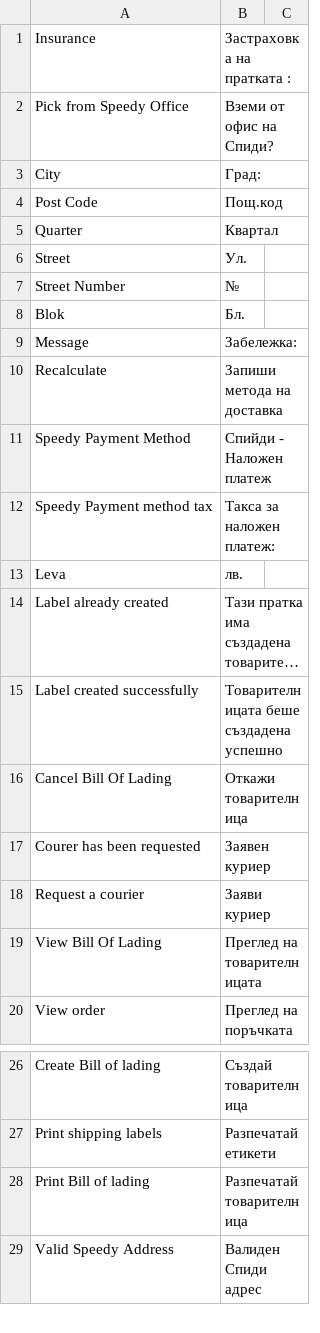
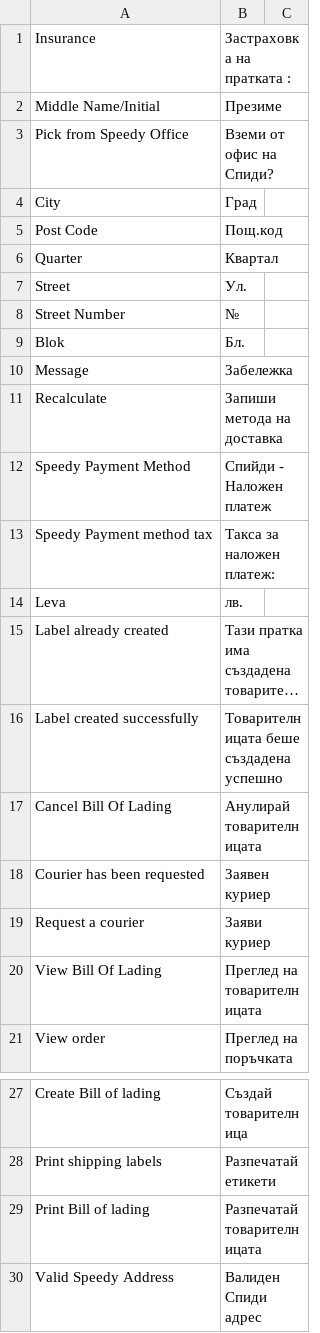
Before and after one commit to OpenMageModuleFostering/speedy_shipping, a CSV file: app/locale/bg_BG/speedyTranslate.csv, drawn as a sheet; only a part is shown, gaps mark what is left out; long unchanged cells end in …; the diff covers the shown part only.

```diff
--- a/app/locale/bg_BG/speedyTranslate.csv
+++ b/app/locale/bg_BG/speedyTranslate.csv
@@ -1,4 +1,5 @@
 "Insurance","Застраховка на пратката :"
+"Middle Name/Initial","Презиме"
 "Pick from Speedy Office","Вземи от офис на Спиди?"
-"City","Град:"
+"City","Град"
 "Post Code","Пощ.код "
@@ -8,3 +9,3 @@
 "Blok","Бл. "
-"Message","Забележка: "
+"Message","Забележка "
 "Recalculate","Запиши метода на доставка"
@@ -15,4 +16,4 @@
 "Label created successfully","Товарителницата беше създадена успешно"
-"Cancel Bill Of Lading", "Откажи товарителница"
-"Courer has been requested","Заявен куриер"
+"Cancel Bill Of Lading", "Анулирай товарителницата"
+"Courier has been requested","Заявен куриер"
 "Request a courier","Заяви куриер"
@@ -27,3 +28,3 @@
 "Print shipping labels","Разпечатай етикети"
-"Print Bill of lading","Разпечатай товарителница"
+"Print Bill of lading","Разпечатай товарителницата"
 "Valid Speedy Address","Валиден Спиди адрес"
```
Also changed, not shown: 49 added rows, 2 removed rows and 10 edited cells elsewhere in this file, 36 other files.
